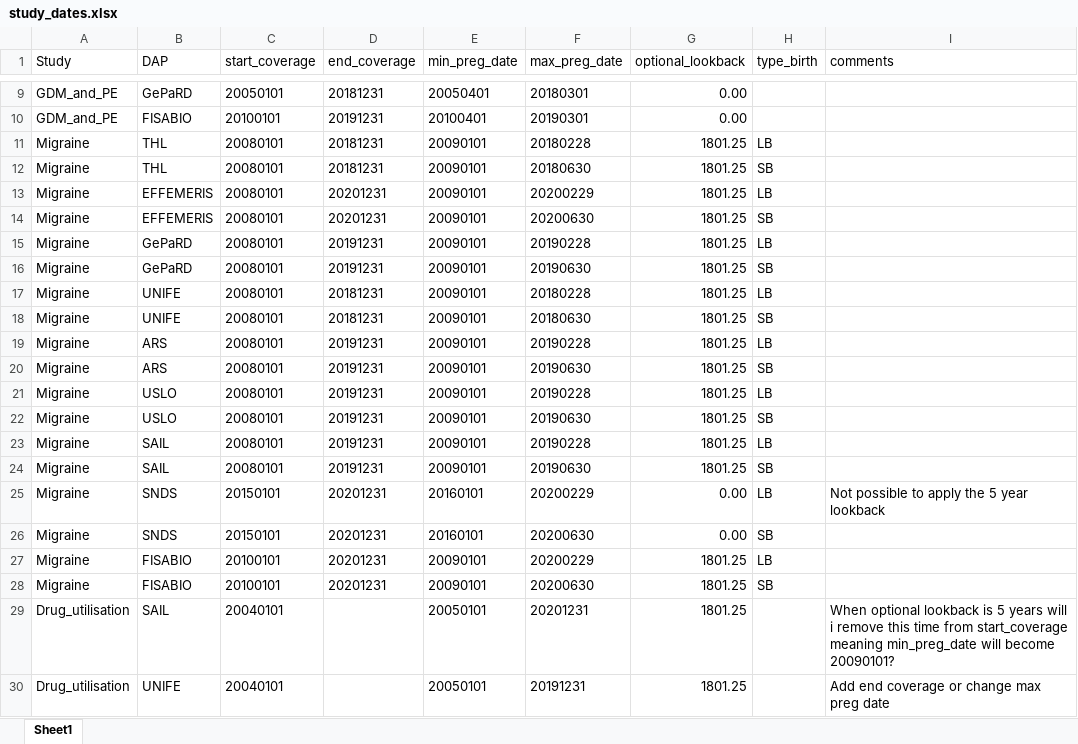
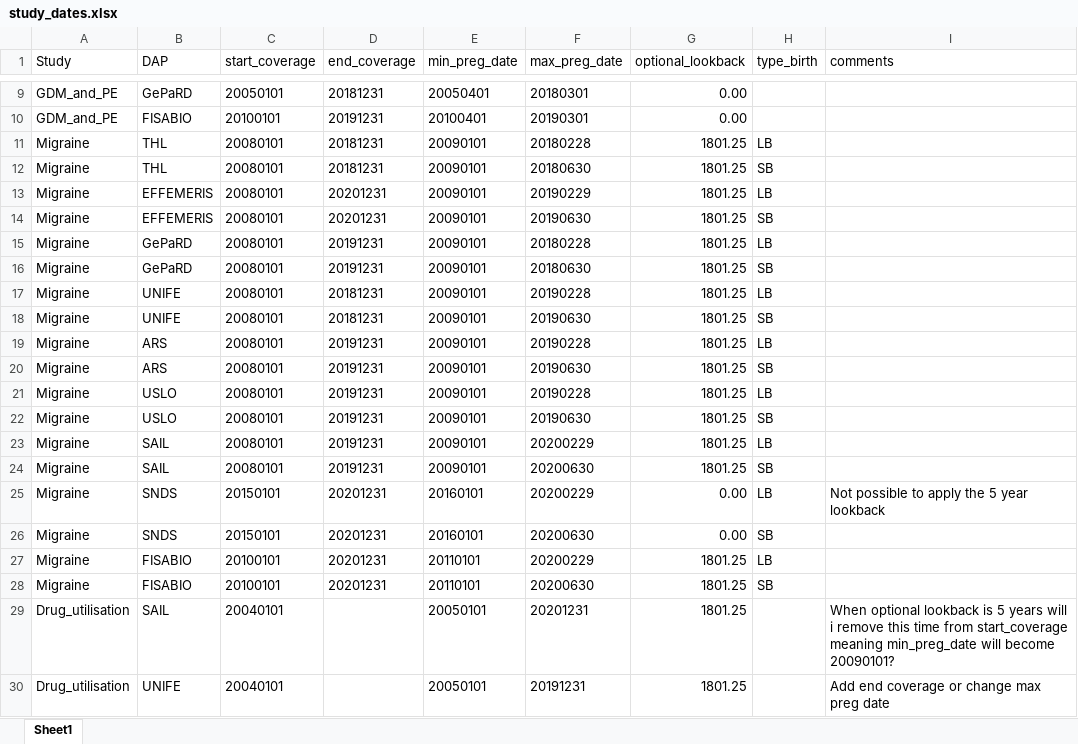
Before and after one commit to UMC-Utrecht-RWE/ConcePTION-DP4_Migraine, an Excel workbook: p_steps/parameters/study_dates.xlsx, sheet Sheet1, drawn as a sheet; only a part is shown, gaps mark what is left out; values as stored, in another font and other column widths than the file's, no borders; the diff names each change by its address in the sheet, - before the commit and + after, or states it on an @@ line.

Commit message:
Update study_dates.xlsx

```diff
--- a/p_steps/parameters/study_dates.xlsx (sheet Sheet1)
+++ b/p_steps/parameters/study_dates.xlsx (sheet Sheet1)
-F13 (max_preg_date): 20200229
+F13 (max_preg_date): 20190229
-F14 (max_preg_date): 20200630
+F14 (max_preg_date): 20190630
-F15 (max_preg_date): 20190228
+F15 (max_preg_date): 20180228
-F16 (max_preg_date): 20190630
+F16 (max_preg_date): 20180630
-F17 (max_preg_date): 20180228
+F17 (max_preg_date): 20190228
-F18 (max_preg_date): 20180630
+F18 (max_preg_date): 20190630
-F23 (max_preg_date): 20190228
+F23 (max_preg_date): 20200229
-F24 (max_preg_date): 20190630
+F24 (max_preg_date): 20200630
-E27:E28 (min_preg_date): 20090101
+E27:E28 (min_preg_date): 20110101
```
